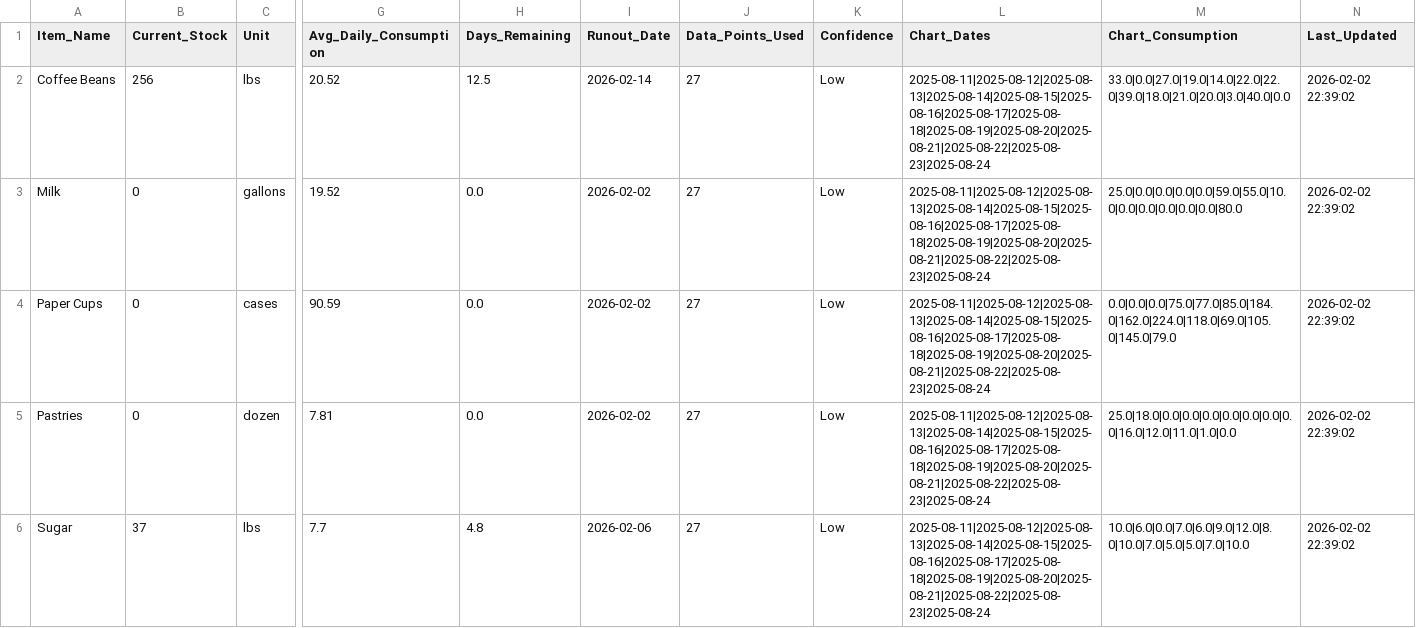
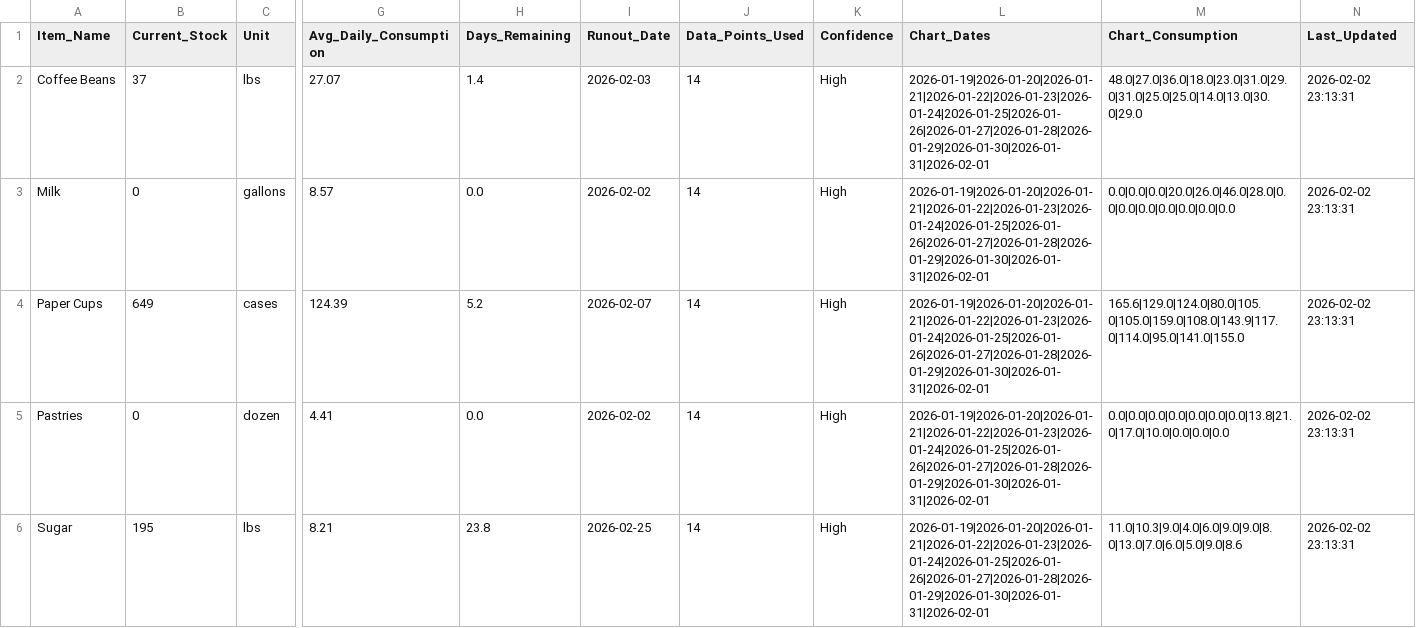
Before and after one commit to k1monfared/cafe_manager, a CSV file: data/forecast_results.csv, drawn as a sheet; only a part is shown, gaps mark what is left out; the diff names each change by its address in the sheet, - before the commit and + after, or states it on an @@ line.

```diff
--- a/data/forecast_results.csv
+++ b/data/forecast_results.csv
-B2 (Current_Stock): 256
+B2 (Current_Stock): 37
-G2 (Avg_Daily_Consumption): 20.52
+G2 (Avg_Daily_Consumption): 27.07
-H2 (Days_Remaining): 12.5
+H2 (Days_Remaining): 1.4
-I2 (Runout_Date): 2026-02-14
+I2 (Runout_Date): 2026-02-03
-J2:J6 (Data_Points_Used): 27
+J2:J6 (Data_Points_Used): 14
-K2:K6 (Confidence): Low
+K2:K6 (Confidence): High
-L2:L6 (Chart_Dates): 2025-08-11|2025-08-12|2025-08-13|2025-08-14|2025-08-15|2025-08-16|2025-08-17|2025-08-18|2025-08-19|2025-08-20|2025-08-21|2025-08-22|2025-08-23|2025-08-24
+L2:L6 (Chart_Dates): 2026-01-19|2026-01-20|2026-01-21|2026-01-22|2026-01-23|2026-01-24|2026-01-25|2026-01-26|2026-01-27|2026-01-28|2026-01-29|2026-01-30|2026-01-31|2026-02-01
-M2 (Chart_Consumption): 33.0|0.0|27.0|19.0|14.0|22.0|22.0|39.0|18.0|21.0|20.0|3.0|40.0|0.0
+M2 (Chart_Consumption): 48.0|27.0|36.0|18.0|23.0|31.0|29.0|31.0|25.0|25.0|14.0|13.0|30.0|29.0
-N2:N6 (Last_Updated): 2026-02-02 22:39:02
+N2:N6 (Last_Updated): 2026-02-02 23:13:31
-G3 (Avg_Daily_Consumption): 19.52
+G3 (Avg_Daily_Consumption): 8.57
-M3 (Chart_Consumption): 25.0|0.0|0.0|0.0|0.0|59.0|55.0|10.0|0.0|0.0|0.0|0.0|0.0|80.0
+M3 (Chart_Consumption): 0.0|0.0|0.0|20.0|26.0|46.0|28.0|0.0|0.0|0.0|0.0|0.0|0.0|0.0
-B4 (Current_Stock): 0
+B4 (Current_Stock): 649
-G4 (Avg_Daily_Consumption): 90.59
+G4 (Avg_Daily_Consumption): 124.39
-H4 (Days_Remaining): 0.0
+H4 (Days_Remaining): 5.2
-I4 (Runout_Date): 2026-02-02
+I4 (Runout_Date): 2026-02-07
-M4 (Chart_Consumption): 0.0|0.0|0.0|75.0|77.0|85.0|184.0|162.0|224.0|118.0|69.0|105.0|145.0|79.0
+M4 (Chart_Consumption): 165.6|129.0|124.0|80.0|105.0|105.0|159.0|108.0|143.9|117.0|114.0|95.0|141.0|155.0
-G5 (Avg_Daily_Consumption): 7.81
+G5 (Avg_Daily_Consumption): 4.41
-M5 (Chart_Consumption): 25.0|18.0|0.0|0.0|0.0|0.0|0.0|0.0|0.0|16.0|12.0|11.0|1.0|0.0
+M5 (Chart_Consumption): 0.0|0.0|0.0|0.0|0.0|0.0|0.0|13.8|21.0|17.0|10.0|0.0|0.0|0.0
-B6 (Current_Stock): 37
+B6 (Current_Stock): 195
-G6 (Avg_Daily_Consumption): 7.7
+G6 (Avg_Daily_Consumption): 8.21
-H6 (Days_Remaining): 4.8
+H6 (Days_Remaining): 23.8
-I6 (Runout_Date): 2026-02-06
+I6 (Runout_Date): 2026-02-25
-M6 (Chart_Consumption): 10.0|6.0|0.0|7.0|6.0|9.0|12.0|8.0|10.0|7.0|5.0|5.0|7.0|10.0
+M6 (Chart_Consumption): 11.0|10.3|9.0|4.0|6.0|9.0|9.0|8.0|13.0|7.0|6.0|5.0|9.0|8.6
```
Also changed, not shown: data/audit_results.csv, data/daily_consumption.csv, 8 other files.
